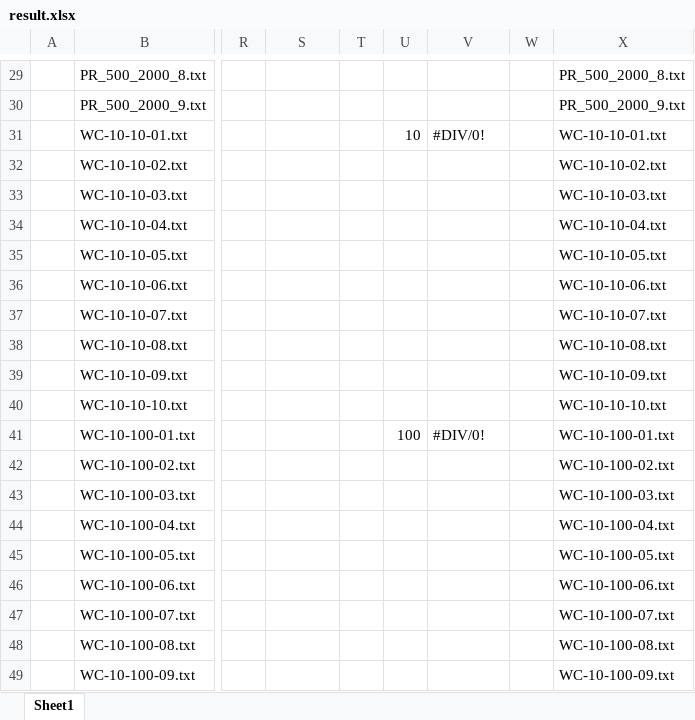
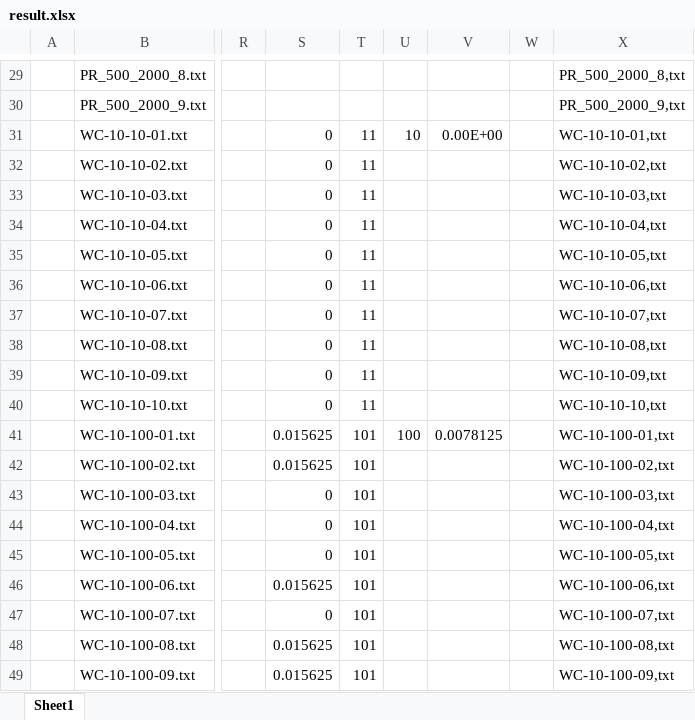
Before and after one commit to yudina/INF8775-TP3, an Excel workbook: tp2/exemple/src/result.xlsx, sheet Sheet1, drawn as a sheet; only a part is shown, gaps mark what is left out; values as stored, in another font and other column widths than the file's, no cell formats; the diff covers the shown part only; the diff names each change by its address in the sheet, - before the commit and + after, or states it on an @@ line.

```diff
--- a/tp2/exemple/src/result.xlsx (sheet Sheet1)
+++ b/tp2/exemple/src/result.xlsx (sheet Sheet1)
-X29: PR_500_2000_8.txt
+X29: PR_500_2000_8,txt
-X30: PR_500_2000_9.txt
+X30: PR_500_2000_9,txt
-S31:S40: (empty)
+S31:S40: 0
-T31:T40: (empty)
+T31:T40: 11
-V31: #DIV/0!
+V31: 0.00E+00
-X31: WC-10-10-01.txt
+X31: WC-10-10-01,txt
-X32: WC-10-10-02.txt
+X32: WC-10-10-02,txt
-X33: WC-10-10-03.txt
+X33: WC-10-10-03,txt
-X34: WC-10-10-04.txt
+X34: WC-10-10-04,txt
-X35: WC-10-10-05.txt
+X35: WC-10-10-05,txt
-X36: WC-10-10-06.txt
+X36: WC-10-10-06,txt
-X37: WC-10-10-07.txt
+X37: WC-10-10-07,txt
-X38: WC-10-10-08.txt
+X38: WC-10-10-08,txt
-X39: WC-10-10-09.txt
+X39: WC-10-10-09,txt
-X40: WC-10-10-10.txt
+X40: WC-10-10-10,txt
-S41:S42: (empty)
+S41:S42: 0.015625
-T41:T49: (empty)
+T41:T49: 101
-V41: #DIV/0!
+V41: 0.0078125
-X41: WC-10-100-01.txt
+X41: WC-10-100-01,txt
-X42: WC-10-100-02.txt
+X42: WC-10-100-02,txt
-S43:S45: (empty)
+S43:S45: 0
-X43: WC-10-100-03.txt
+X43: WC-10-100-03,txt
-X44: WC-10-100-04.txt
+X44: WC-10-100-04,txt
-X45: WC-10-100-05.txt
+X45: WC-10-100-05,txt
-S46: (empty)
+S46: 0.015625
-X46: WC-10-100-06.txt
+X46: WC-10-100-06,txt
-S47: (empty)
+S47: 0
-X47: WC-10-100-07.txt
+X47: WC-10-100-07,txt
-S48:S49: (empty)
+S48:S49: 0.015625
-X48: WC-10-100-08.txt
+X48: WC-10-100-08,txt
-X49: WC-10-100-09.txt
+X49: WC-10-100-09,txt
```
Also changed, not shown: 626 edited cells elsewhere in this sheet, cell formats, formulas that keep their value, 44 other files.
